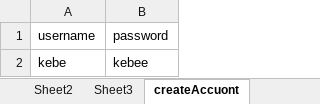
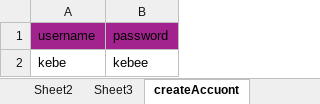
Before and after one commit to kebee-k/Testing-ERP-fronEnd, an Excel workbook: out/production/Testing-erp-frontEnd/dataLocater/ExcelRead.xlsx, sheet createAccuont, drawn as a sheet; values as stored, in another font and other column widths than the file's, no borders; the diff names each change by its address in the sheet, - before the commit and + after, or states it on an @@ line.

```diff
--- a/out/production/Testing-erp-frontEnd/dataLocater/ExcelRead.xlsx (sheet createAccuont)
+++ b/out/production/Testing-erp-frontEnd/dataLocater/ExcelRead.xlsx (sheet createAccuont)
-A1:B1 fill: none
+A1:B1 fill: #A3238E
```
Also changed, not shown: other sheet tabs, src/dataLocater/ExcelRead.xlsx, 26 other files.
